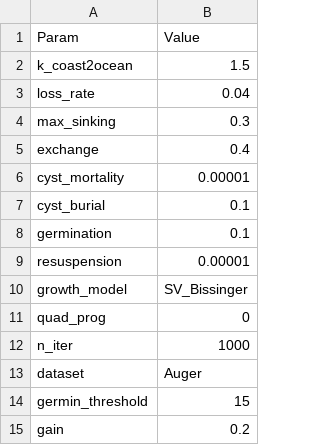
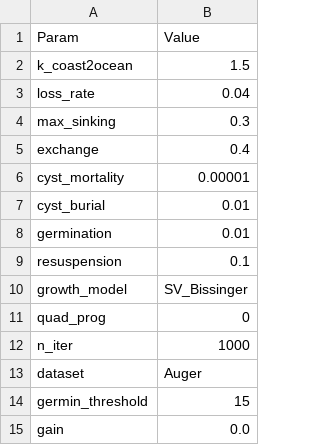
Before and after one commit to CoraliePicoche/SeedBank, a CSV file: param/simu1.csv, drawn as a sheet.

```diff
--- a/param/simu1.csv
+++ b/param/simu1.csv
@@ -6,5 +6,5 @@ exchange;0.4
 cyst_mortality;0.00001
-cyst_burial;0.1
-germination;0.1
-resuspension;0.00001
+cyst_burial;0.01
+germination;0.01
+resuspension;0.1
 growth_model;SV_Bissinger
@@ -14,2 +14,2 @@ dataset;Auger
 germin_threshold;15
-gain;0.2
+gain;0.0
```
Also changed, not shown: 8 other files.
